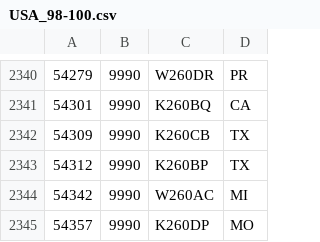
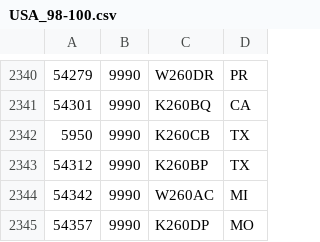
Before and after one commit to PE5PVB/TEF6686_ESP32, a CSV file: data/USA_98-100.csv, drawn as a sheet; only a part is shown, gaps mark what is left out; the diff covers the shown part only.

```diff
--- a/data/USA_98-100.csv
+++ b/data/USA_98-100.csv
@@ -2341,3 +2341,3 @@
 54301;9990;K260BQ;CA
-54309;9990;K260CB;TX
+5950;9990;K260CB;TX
 54312;9990;K260BP;TX
```
Also changed, not shown: 1 added row, 1 removed row and 4 edited cells elsewhere in this file.
